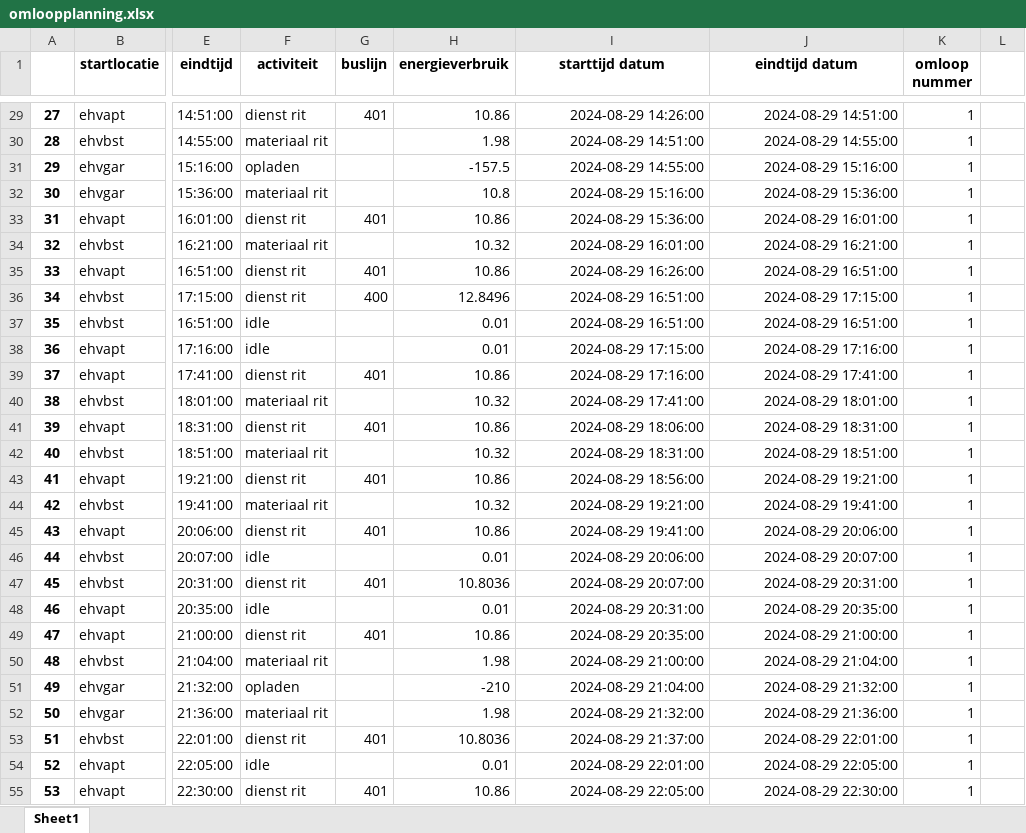
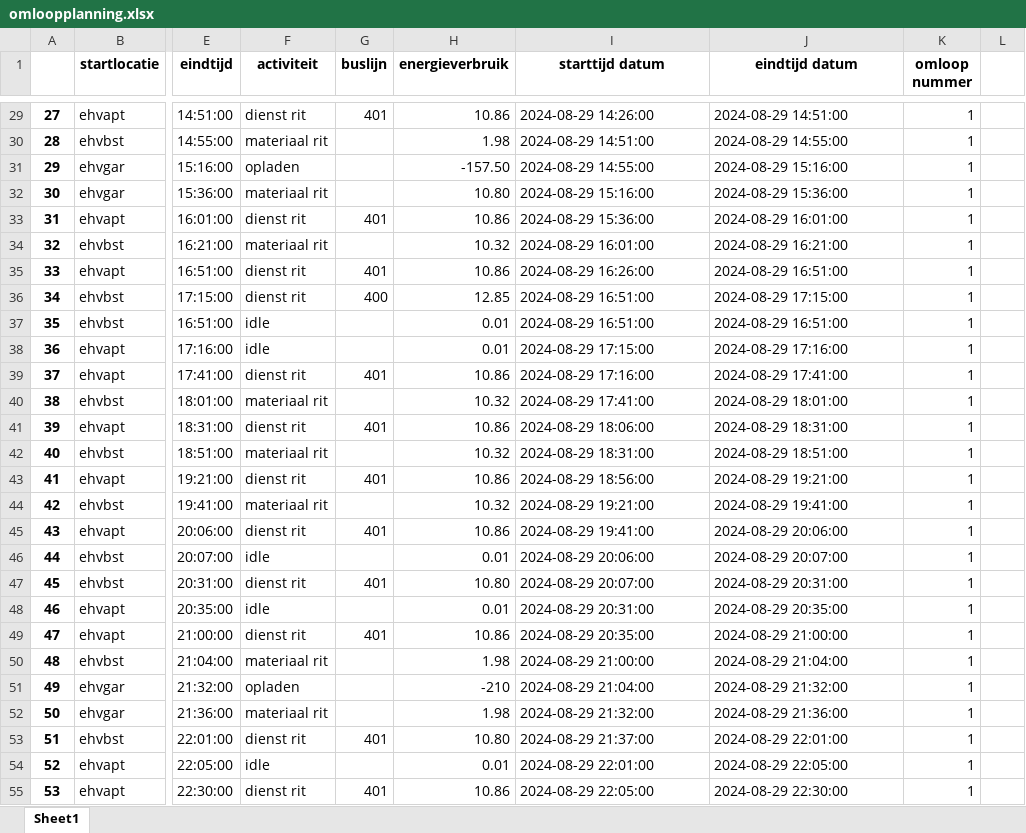
Before and after one commit to stijnvdbeek/Project-5, an Excel workbook: omloopplanning.xlsx, sheet Sheet1, drawn as a sheet; only a part is shown, gaps mark what is left out; values as stored, in another font and other column widths than the file's, no borders; the diff covers the shown part only; the diff names each change by its address in the sheet, - before the commit and + after, or states it on an @@ line.

```diff
--- a/omloopplanning.xlsx (sheet Sheet1)
+++ b/omloopplanning.xlsx (sheet Sheet1)
-I29:J55 alignment: right
+I29:J55 alignment: left
-H31 (energieverbruik): -157.5
+H31 (energieverbruik): -157.50
-H32 (energieverbruik): 10.8
+H32 (energieverbruik): 10.80
-H36 (energieverbruik): 12.8496
+H36 (energieverbruik): 12.85
-H47 (energieverbruik): 10.8036
+H47 (energieverbruik): 10.80
-H53 (energieverbruik): 10.8036
+H53 (energieverbruik): 10.80
```
Also changed, not shown: 275 edited cells and cell formats elsewhere in this sheet, 3 other files.
